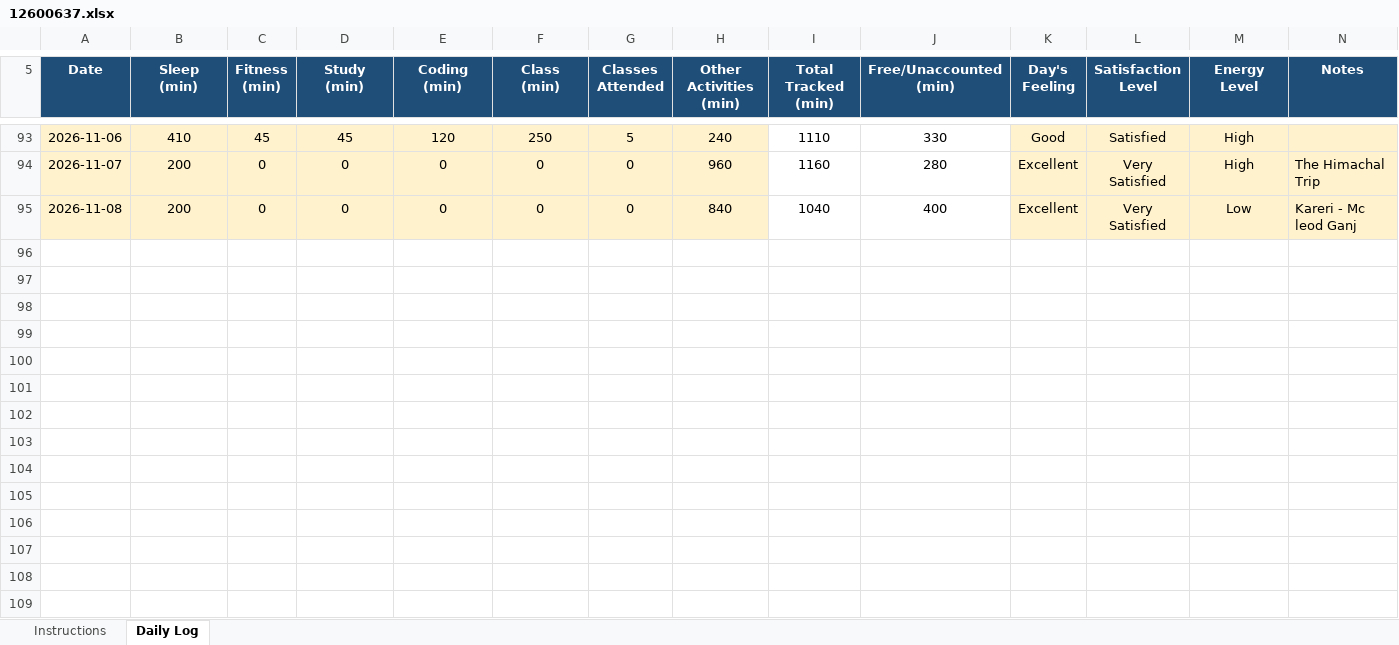
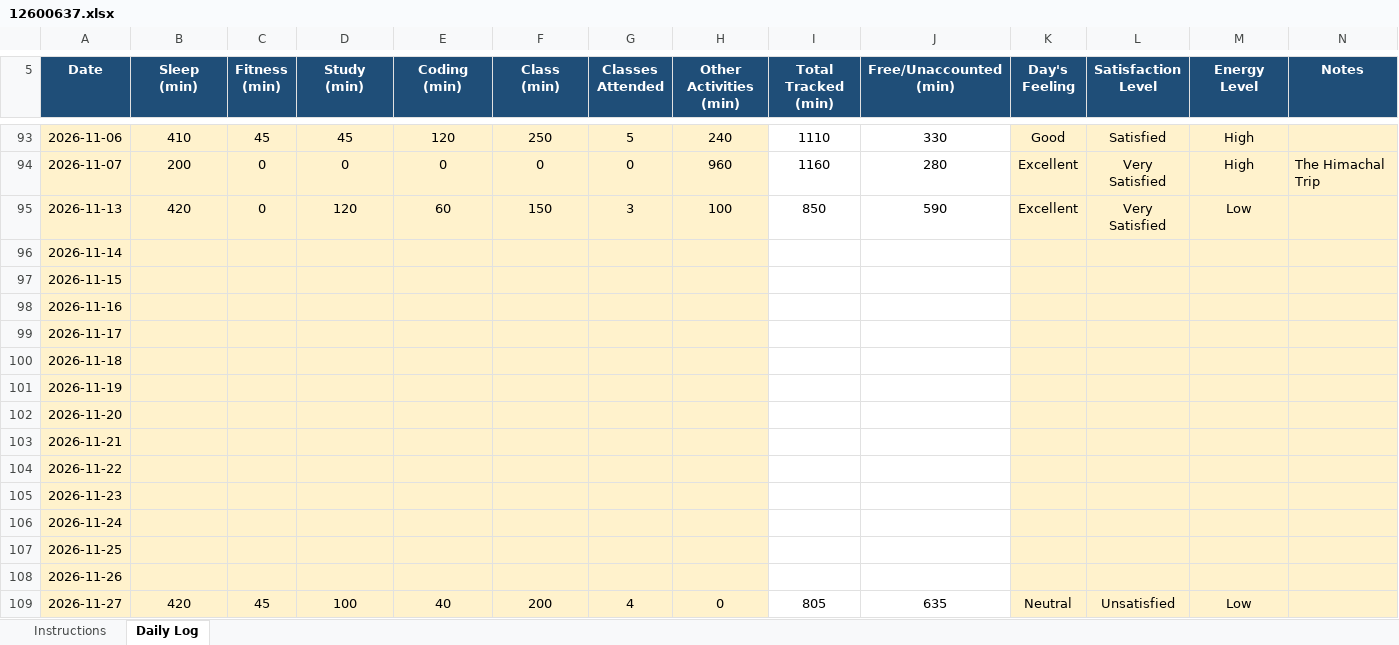
Before and after one commit to Satyajit-69/CAP776, an Excel workbook: 12600637.xlsx, sheet Daily Log, drawn as a sheet; only a part is shown, gaps mark what is left out; values as stored, in another font and other column widths than the file's, no borders; conditional formats not drawn; removed rows and columns are numbered as before the commit, all else as after; the diff names each change by its address in the sheet, - before the commit and + after, or states it on an @@ line.

Commit message:
updating data

```diff
--- a/12600637.xlsx (sheet Daily Log)
+++ b/12600637.xlsx (sheet Daily Log)
-row 95: 2026-11-08 | 200 | 0 | 0 | 0 | 0 | 0 | 840 | 1040 | 400 | Excellent | Very Satisfied | Low | Kareri - Mc leod Ganj
+row 95: 2026-11-13 | 420 | 0 | 120 | 60 | 150 | 3 | 100 | 850 | 590 | Excellent | Very Satisfied | Low
+row 96: 2026-11-14
+row 97: 2026-11-15
+row 98: 2026-11-16
+row 99: 2026-11-17
+row 100: 2026-11-18
+row 101: 2026-11-19
+row 102: 2026-11-20
+row 103: 2026-11-21
+row 104: 2026-11-22
+row 105: 2026-11-23
+row 106: 2026-11-24
+row 107: 2026-11-25
+row 108: 2026-11-26
+row 109: 2026-11-27 | 420 | 45 | 100 | 40 | 200 | 4 | 0 | 805 | 635 | Neutral | Unsatisfied | Low
```
